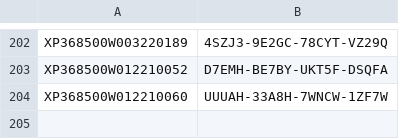
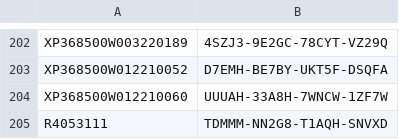
Before and after one commit to balsmr/Test, a CSV file: List.csv, drawn as a sheet; only a part is shown, gaps mark what is left out; the diff names each change by its address in the sheet, - before the commit and + after, or states it on an @@ line.

Commit message:
Update List.csv

```diff
--- a/List.csv
+++ b/List.csv
+row 205: R4053111 | TDMMM-NN2G8-T1AQH-SNVXD
```
